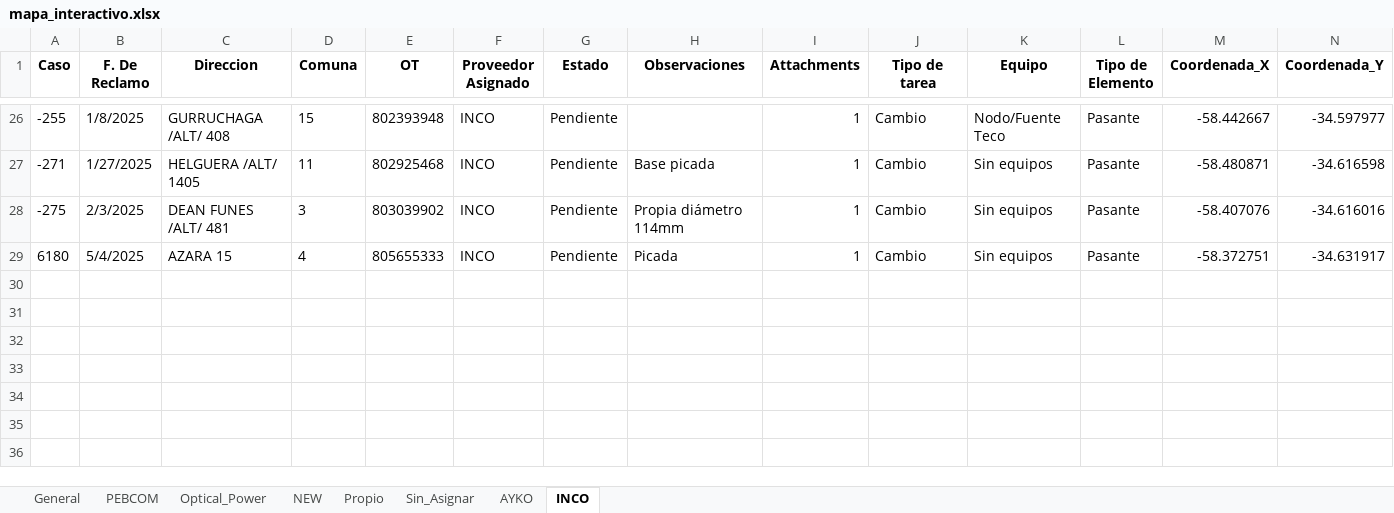
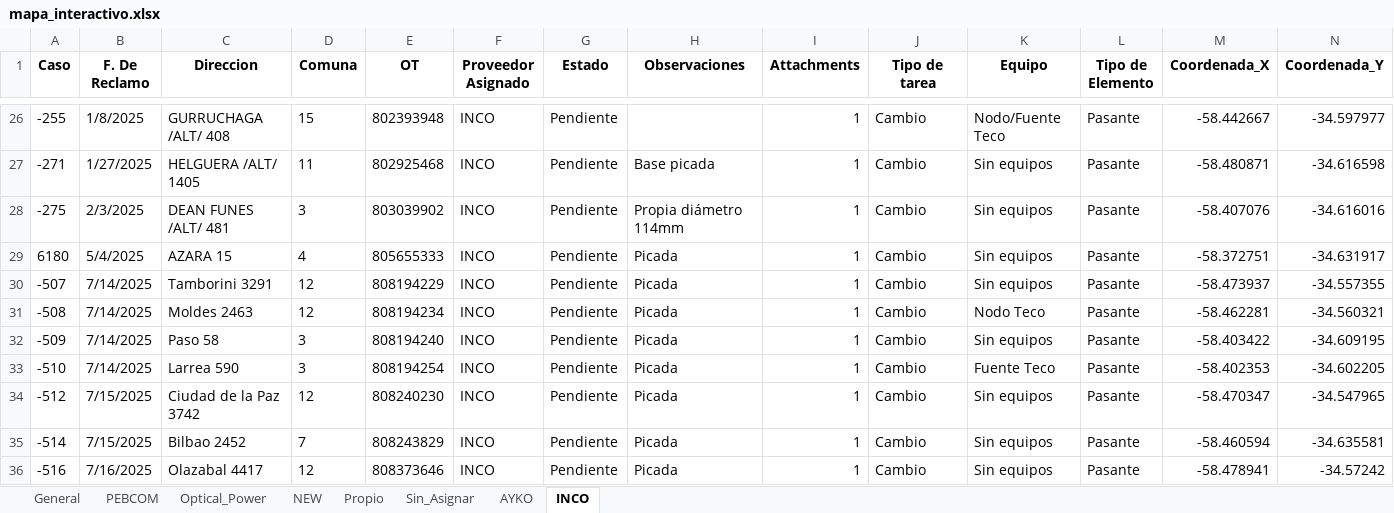
Before and after one commit to gestiondereclamos/pendientes_mantenimiento, an Excel workbook: mapa_interactivo.xlsx, sheet INCO, drawn as a sheet; only a part is shown, gaps mark what is left out; values as stored, in another font and other column widths than the file's, no borders; rows hold the shown columns only; the diff names each change by its address in the sheet, - before the commit and + after, or states it on an @@ line.

```diff
--- a/mapa_interactivo.xlsx (sheet INCO)
+++ b/mapa_interactivo.xlsx (sheet INCO)
+row 30: -507 | 7/14/2025 | Tamborini 3291 | 12 | 808194229 | INCO | Pendiente | Picada | 1 | Cambio | Sin equipos | Pasante | -58.473937 | -34.557355
+row 31: -508 | 7/14/2025 | Moldes 2463 | 12 | 808194234 | INCO | Pendiente | Picada | 1 | Cambio | Nodo Teco | Pasante | -58.462281 | -34.560321
+row 32: -509 | 7/14/2025 | Paso 58 | 3 | 808194240 | INCO | Pendiente | Picada | 1 | Cambio | Sin equipos | Pasante | -58.403422 | -34.609195
+row 33: -510 | 7/14/2025 | Larrea 590 | 3 | 808194254 | INCO | Pendiente | Picada | 1 | Cambio | Fuente Teco | Pasante | -58.402353 | -34.602205
+row 34: -512 | 7/15/2025 | Ciudad de la Paz 3742 | 12 | 808240230 | INCO | Pendiente | Picada | 1 | Cambio | Sin equipos | Pasante | -58.470347 | -34.547965
+row 35: -514 | 7/15/2025 | Bilbao 2452 | 7 | 808243829 | INCO | Pendiente | Picada | 1 | Cambio | Sin equipos | Pasante | -58.460594 | -34.635581
+row 36: -516 | 7/16/2025 | Olazabal 4417 | 12 | 808373646 | INCO | Pendiente | Picada | 1 | Cambio | Sin equipos | Pasante | -58.478941 | -34.57242
```
Also changed, not shown: sheet Sin_Asignar, sheet General, 1 other file.
